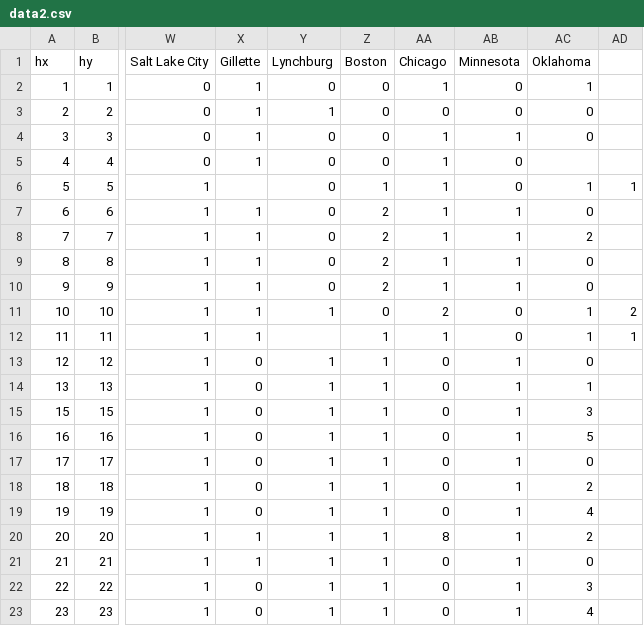
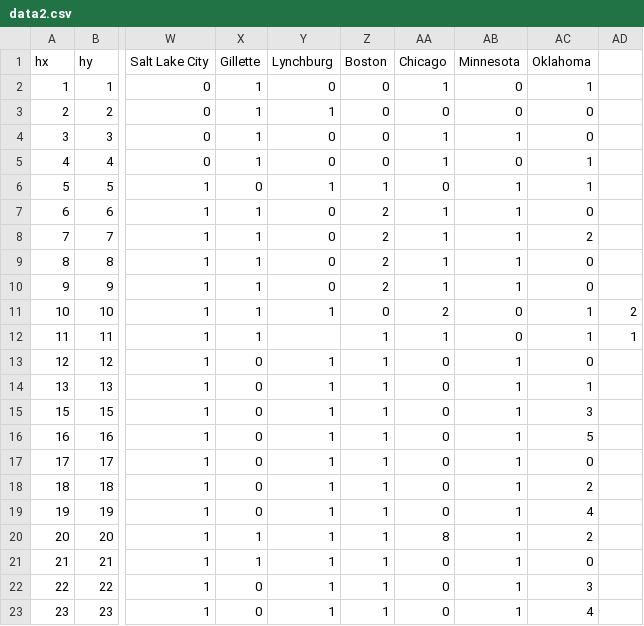
Before and after one commit to MORAKEB/data, a CSV file: data2.csv, drawn as a sheet; only a part is shown, gaps mark what is left out; the diff names each change by its address in the sheet, - before the commit and + after, or states it on an @@ line.

Commit message:
Update data2.csv

```diff
--- a/data2.csv
+++ b/data2.csv
-AC5 (Oklahoma): (empty)
+AC5 (Oklahoma): 1
-X6 (Gillette): (empty)
+X6 (Gillette): 0
-Y6 (Lynchburg): 0
+Y6 (Lynchburg): 1
-AA6 (Chicago): 1
+AA6 (Chicago): 0
-AB6 (Minnesota): 0
+AB6 (Minnesota): 1
-AD6: 1
+AD6: (empty)
```
